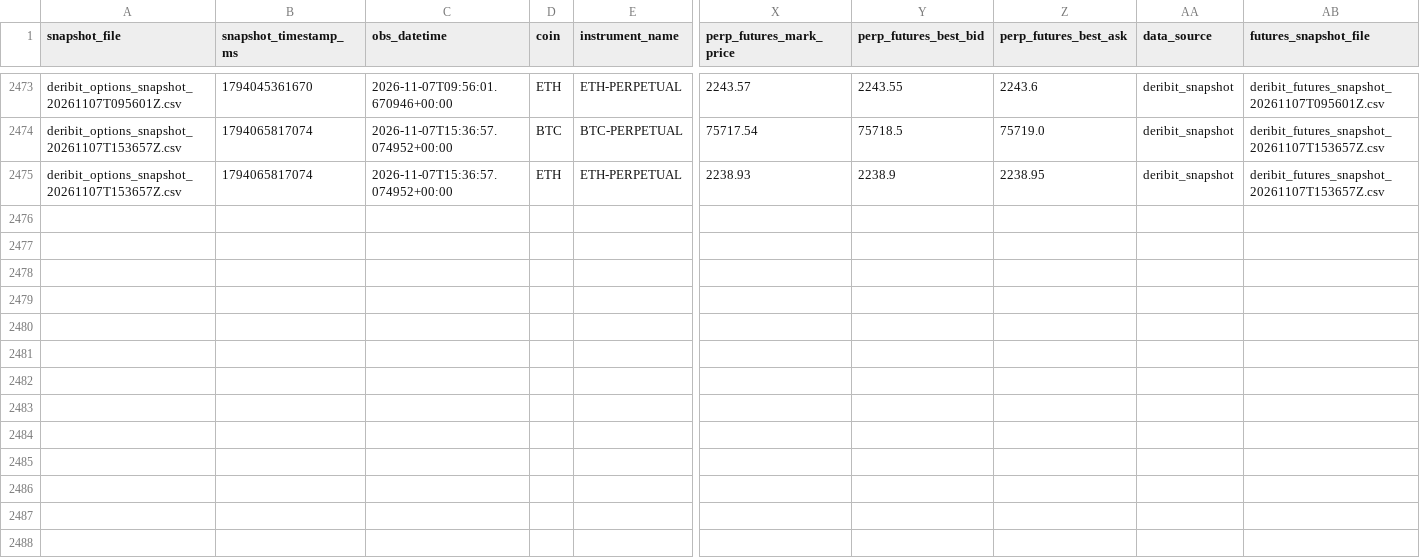
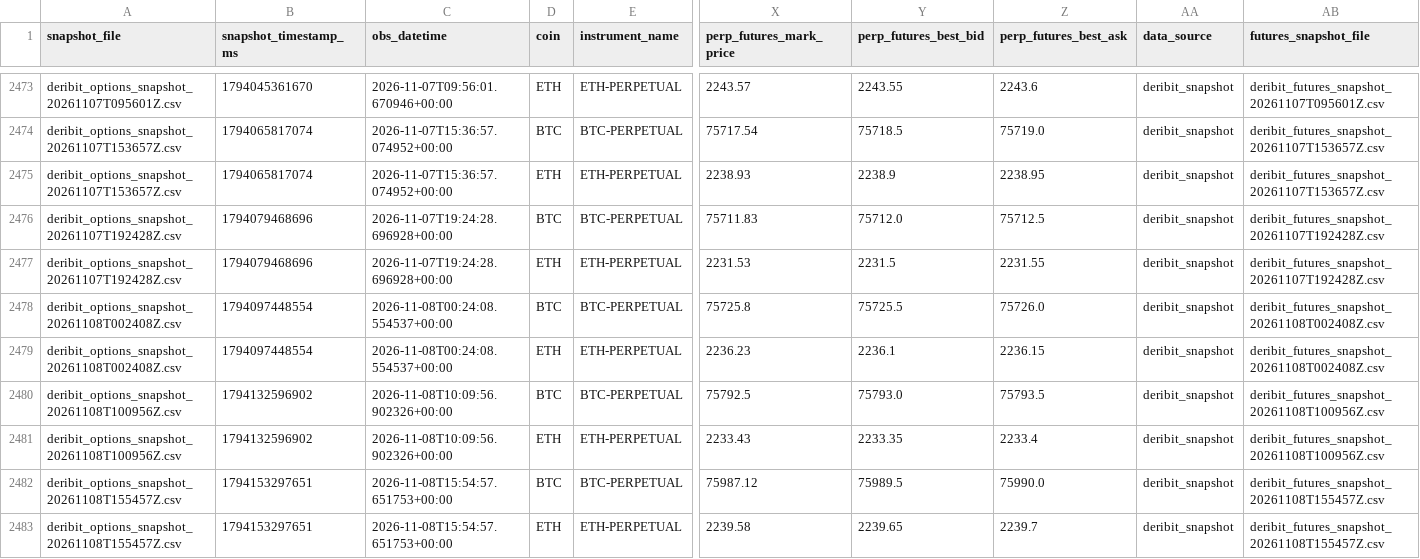
Before and after one commit to znmahbub/SVCJ-Deribit-Inverse-Options-Pricer, a CSV file: data/perpetual_futures_prices.csv, drawn as a sheet; only a part is shown, gaps mark what is left out; rows hold the shown columns only; the diff names each change by its address in the sheet, - before the commit and + after, or states it on an @@ line.

```diff
--- a/data/perpetual_futures_prices.csv
+++ b/data/perpetual_futures_prices.csv
+row 2476: deribit_options_snapshot_20261107T192428Z.csv | 1794079468696 | 2026-11-07T19:24:28.696928+00:00 | BTC | BTC-PERPETUAL | 75711.83 | 75712.0 | 75712.5 | deribit_snapshot | deribit_futures_snapshot_20261107T192428Z.csv
+row 2477: deribit_options_snapshot_20261107T192428Z.csv | 1794079468696 | 2026-11-07T19:24:28.696928+00:00 | ETH | ETH-PERPETUAL | 2231.53 | 2231.5 | 2231.55 | deribit_snapshot | deribit_futures_snapshot_20261107T192428Z.csv
+row 2478: deribit_options_snapshot_20261108T002408Z.csv | 1794097448554 | 2026-11-08T00:24:08.554537+00:00 | BTC | BTC-PERPETUAL | 75725.8 | 75725.5 | 75726.0 | deribit_snapshot | deribit_futures_snapshot_20261108T002408Z.csv
+row 2479: deribit_options_snapshot_20261108T002408Z.csv | 1794097448554 | 2026-11-08T00:24:08.554537+00:00 | ETH | ETH-PERPETUAL | 2236.23 | 2236.1 | 2236.15 | deribit_snapshot | deribit_futures_snapshot_20261108T002408Z.csv
+row 2480: deribit_options_snapshot_20261108T100956Z.csv | 1794132596902 | 2026-11-08T10:09:56.902326+00:00 | BTC | BTC-PERPETUAL | 75792.5 | 75793.0 | 75793.5 | deribit_snapshot | deribit_futures_snapshot_20261108T100956Z.csv
+row 2481: deribit_options_snapshot_20261108T100956Z.csv | 1794132596902 | 2026-11-08T10:09:56.902326+00:00 | ETH | ETH-PERPETUAL | 2233.43 | 2233.35 | 2233.4 | deribit_snapshot | deribit_futures_snapshot_20261108T100956Z.csv
+row 2482: deribit_options_snapshot_20261108T155457Z.csv | 1794153297651 | 2026-11-08T15:54:57.651753+00:00 | BTC | BTC-PERPETUAL | 75987.12 | 75989.5 | 75990.0 | deribit_snapshot | deribit_futures_snapshot_20261108T155457Z.csv
+row 2483: deribit_options_snapshot_20261108T155457Z.csv | 1794153297651 | 2026-11-08T15:54:57.651753+00:00 | ETH | ETH-PERPETUAL | 2239.58 | 2239.65 | 2239.7 | deribit_snapshot | deribit_futures_snapshot_20261108T155457Z.csv
```
Also changed, not shown: data/snapshot_currency_combos.csv, 1 other file.
